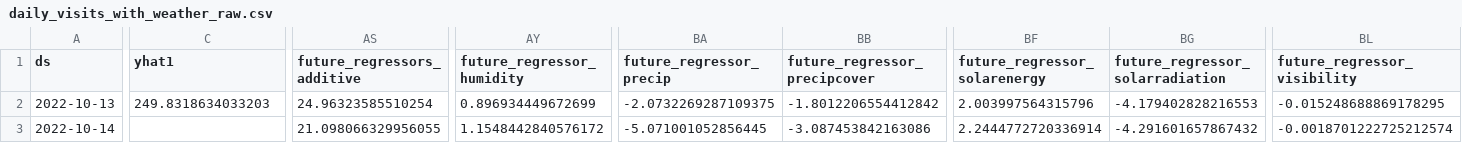
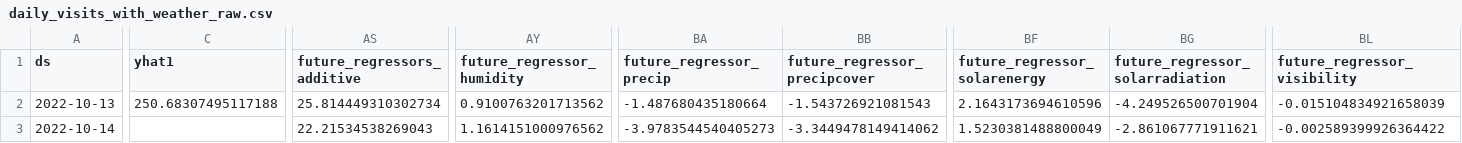
Before and after one commit to drdevinhopkins/hourly-report-neuralprophet, a CSV file: forecasts/daily_visits_with_weather_raw.csv, drawn as a sheet; only a part is shown, gaps mark what is left out; the diff covers the shown part only; the diff names each change by its address in the sheet, - before the commit and + after, or states it on an @@ line.

```diff
--- a/forecasts/daily_visits_with_weather_raw.csv
+++ b/forecasts/daily_visits_with_weather_raw.csv
-C2 (yhat1): 249.8318634033203
+C2 (yhat1): 250.68307495117188
-AS2 (future_regressors_additive): 24.96323585510254
+AS2 (future_regressors_additive): 25.814449310302734
-AY2 (future_regressor_humidity): 0.896934449672699
+AY2 (future_regressor_humidity): 0.9100763201713562
-BA2 (future_regressor_precip): -2.0732269287109375
+BA2 (future_regressor_precip): -1.487680435180664
-BB2 (future_regressor_precipcover): -1.8012206554412842
+BB2 (future_regressor_precipcover): -1.543726921081543
-BF2 (future_regressor_solarenergy): 2.003997564315796
+BF2 (future_regressor_solarenergy): 2.1643173694610596
-BG2 (future_regressor_solarradiation): -4.179402828216553
+BG2 (future_regressor_solarradiation): -4.249526500701904
-BL2 (future_regressor_visibility): -0.015248688869178295
+BL2 (future_regressor_visibility): -0.015104834921658039
-AS3 (future_regressors_additive): 21.098066329956055
+AS3 (future_regressors_additive): 22.21534538269043
-AY3 (future_regressor_humidity): 1.1548442840576172
+AY3 (future_regressor_humidity): 1.1614151000976562
-BA3 (future_regressor_precip): -5.071001052856445
+BA3 (future_regressor_precip): -3.9783544540405273
-BB3 (future_regressor_precipcover): -3.087453842163086
+BB3 (future_regressor_precipcover): -3.3449478149414062
-BF3 (future_regressor_solarenergy): 2.2444772720336914
+BF3 (future_regressor_solarenergy): 1.5230381488800049
-BG3 (future_regressor_solarradiation): -4.291601657867432
+BG3 (future_regressor_solarradiation): -2.861067771911621
-BL3 (future_regressor_visibility): -0.0018701222725212574
+BL3 (future_regressor_visibility): -0.002589399926364422
```
Also changed, not shown: 36 edited cells elsewhere in this file, forecasts/inflow.csv, forecasts/inflow_with_weather.csv, 12 other files.
